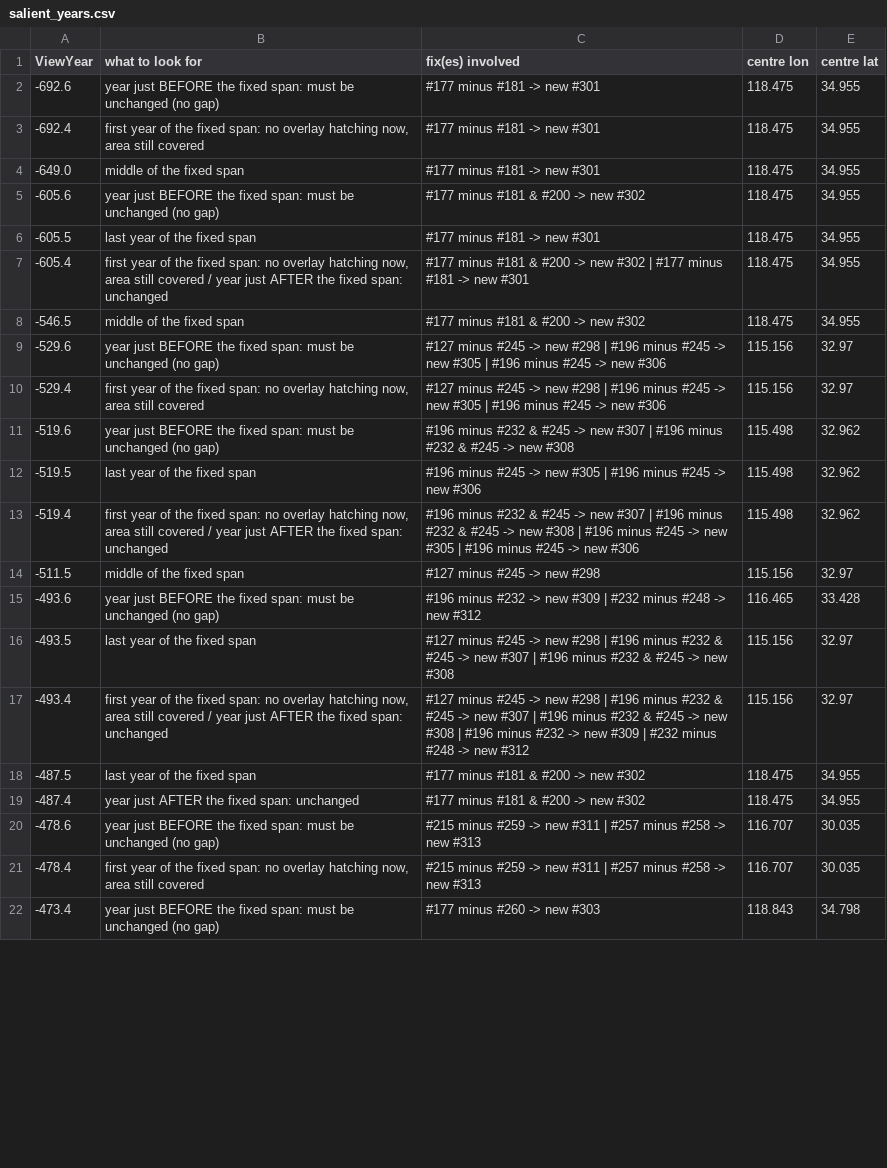
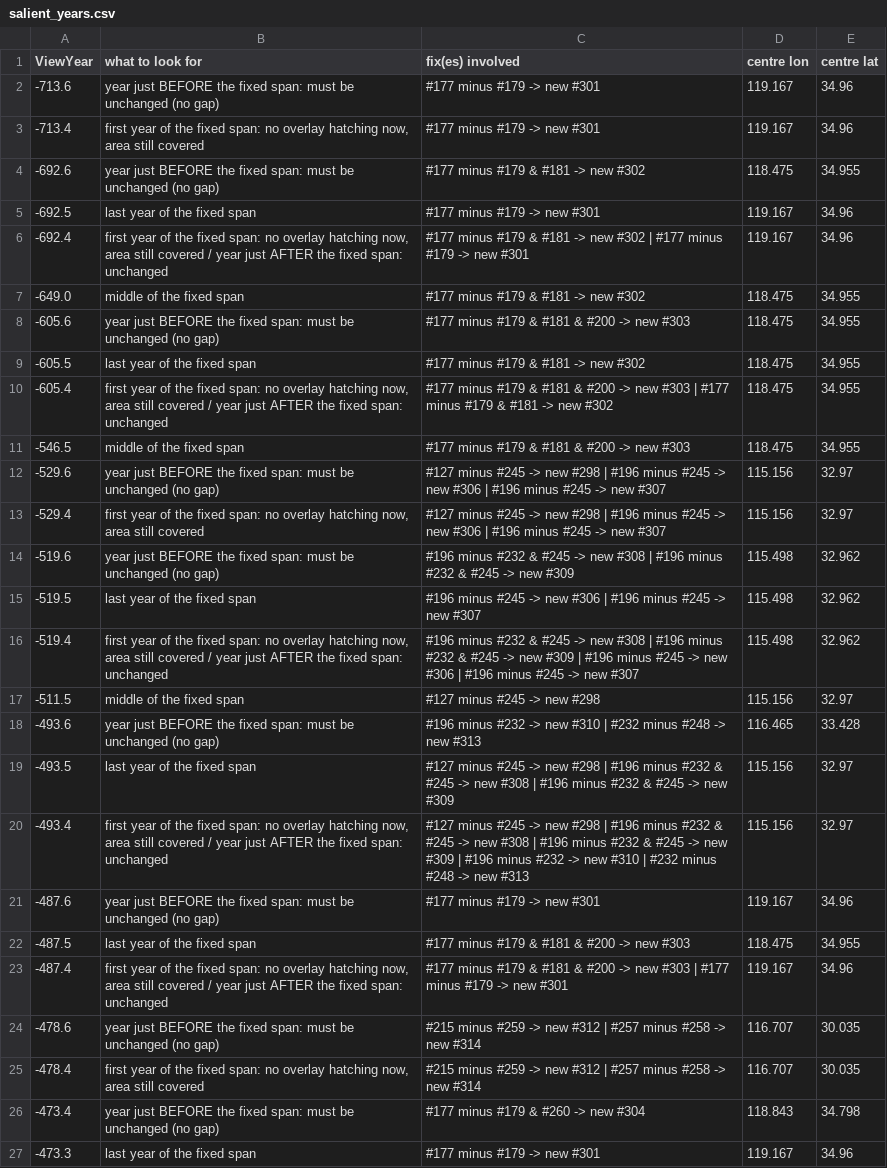
Before and after one commit to cgsoares49/historical-map-viewer, a CSV file: mapper/exports/tileplan_120-115/salient_years.csv, drawn as a sheet; only a part is shown; addresses are those after the commit; the diff covers the shown part only; the diff names each change by its address in the sheet, - before the commit and + after, or states it on an @@ line.

```diff
--- a/mapper/exports/tileplan_120-115/salient_years.csv
+++ b/mapper/exports/tileplan_120-115/salient_years.csv
+row 2: -713.6 | year just BEFORE the fixed span: must be unchanged (no gap) | #177 minus #179 -> new #301 | 119.167 | 34.96
+row 3: -713.4 | first year of the fixed span: no overlay hatching now, area still covered | #177 minus #179 -> new #301 | 119.167 | 34.96
-C4 (fix(es) involved): #177 minus #181 -> new #301
+C4 (fix(es) involved): #177 minus #179 & #181 -> new #302
+row 5: -692.5 | last year of the fixed span | #177 minus #179 -> new #301 | 119.167 | 34.96
-B6 (what to look for): …still covered
+B6 (what to look for): …still covered / year just AFTER the fixed span: unchanged
-C6 (fix(es) involved): #177 minus #181 -> new…
+C6 (fix(es) involved): #177 minus #179 & #181 -> new #302 | #177 minus #179 -> new…
-D6 (centre lon): 118.475
+D6 (centre lon): 119.167
-E6 (centre lat): 34.955
+E6 (centre lat): 34.96
-C7 (fix(es) involved): #177 minus #181 -> new #301
+C7 (fix(es) involved): #177 minus #179 & #181 -> new #302
-C8 (fix(es) involved): #177 minus #181 & #200 -> new #302
+C8 (fix(es) involved): #177 minus #179 & #181 & #200 -> new #303
-C9 (fix(es) involved): #177 minus #181 -> new #301
+C9 (fix(es) involved): #177 minus #179 & #181 -> new #302
-C10 (fix(es) involved): #177 minus #181 & #200 -> new #302 | #177 minus #181 -> new #301
+C10 (fix(es) involved): #177 minus #179 & #181 & #200 -> new #303 | #177 minus #179 & #181 -> new #302
-C11 (fix(es) involved): #177 minus #181 & #200 -> new #302
+C11 (fix(es) involved): #177 minus #179 & #181 & #200 -> new #303
-C12:C13 (fix(es) involved): …-> new #305 | #196 minus #245 -> new #306
+C12:C13 (fix(es) involved): …-> new #306 | #196 minus #245 -> new #307
-C14 (fix(es) involved): …-> new #307 | #196 minus #232 & #245 -> new #308
+C14 (fix(es) involved): …-> new #308 | #196 minus #232 & #245 -> new #309
-C15 (fix(es) involved): …-> new #305 | #196 minus #245 -> new #306
+C15 (fix(es) involved): …-> new #306 | #196 minus #245 -> new #307
-C16 (fix(es) involved): …-> new #307 | #196 minus #232 & #245 -> new #308 | #196 minus #245 -> new #305 | #196 minus #245 -> new #306
+C16 (fix(es) involved): …-> new #308 | #196 minus #232 & #245 -> new #309 | #196 minus #245 -> new #306 | #196 minus #245 -> new #307
-C18 (fix(es) involved): …-> new #309 | #232 minus #248 -> new #312
+C18 (fix(es) involved): …-> new #310 | #232 minus #248 -> new #313
-C19 (fix(es) involved): …-> new #307 | #196 minus #232 & #245 -> new #308
+C19 (fix(es) involved): …-> new #308 | #196 minus #232 & #245 -> new #309
-C20 (fix(es) involved): …-> new #307 | #196 minus #232 & #245 -> new #308 | #196 minus #232 -> new #309 | #232 minus #248 -> new #312
+C20 (fix(es) involved): …-> new #308 | #196 minus #232 & #245 -> new #309 | #196 minus #232 -> new #310 | #232 minus #248 -> new #313
+row 21: -487.6 | year just BEFORE the fixed span: must be unchanged (no gap) | #177 minus #179 -> new #301 | 119.167 | 34.96
-C22 (fix(es) involved): #177 minus #181 & #200 -> new #302
+C22 (fix(es) involved): #177 minus #179 & #181 & #200 -> new #303
-B23 (what to look for): year just…
+B23 (what to look for): first year of the fixed span: no overlay hatching now, area still covered / year just…
-C23 (fix(es) involved): #177 minus #181 & #200 -> new #302
+C23 (fix(es) involved): #177 minus #179 & #181 & #200 -> new #303 | #177 minus #179 -> new #301
-D23 (centre lon): 118.475
+D23 (centre lon): 119.167
-E23 (centre lat): 34.955
+E23 (centre lat): 34.96
-C24:C25 (fix(es) involved): …-> new #311 | #257 minus #258 -> new #313
+C24:C25 (fix(es) involved): …-> new #312 | #257 minus #258 -> new #314
-C26 (fix(es) involved): #177 minus #260 -> new #303
+C26 (fix(es) involved): #177 minus #179 & #260 -> new #304
+row 27: -473.3 | last year of the fixed span | #177 minus #179 -> new #301 | 119.167 | 34.96
```
Also changed, not shown: 38 edited cells elsewhere in this file, 8 other files.
